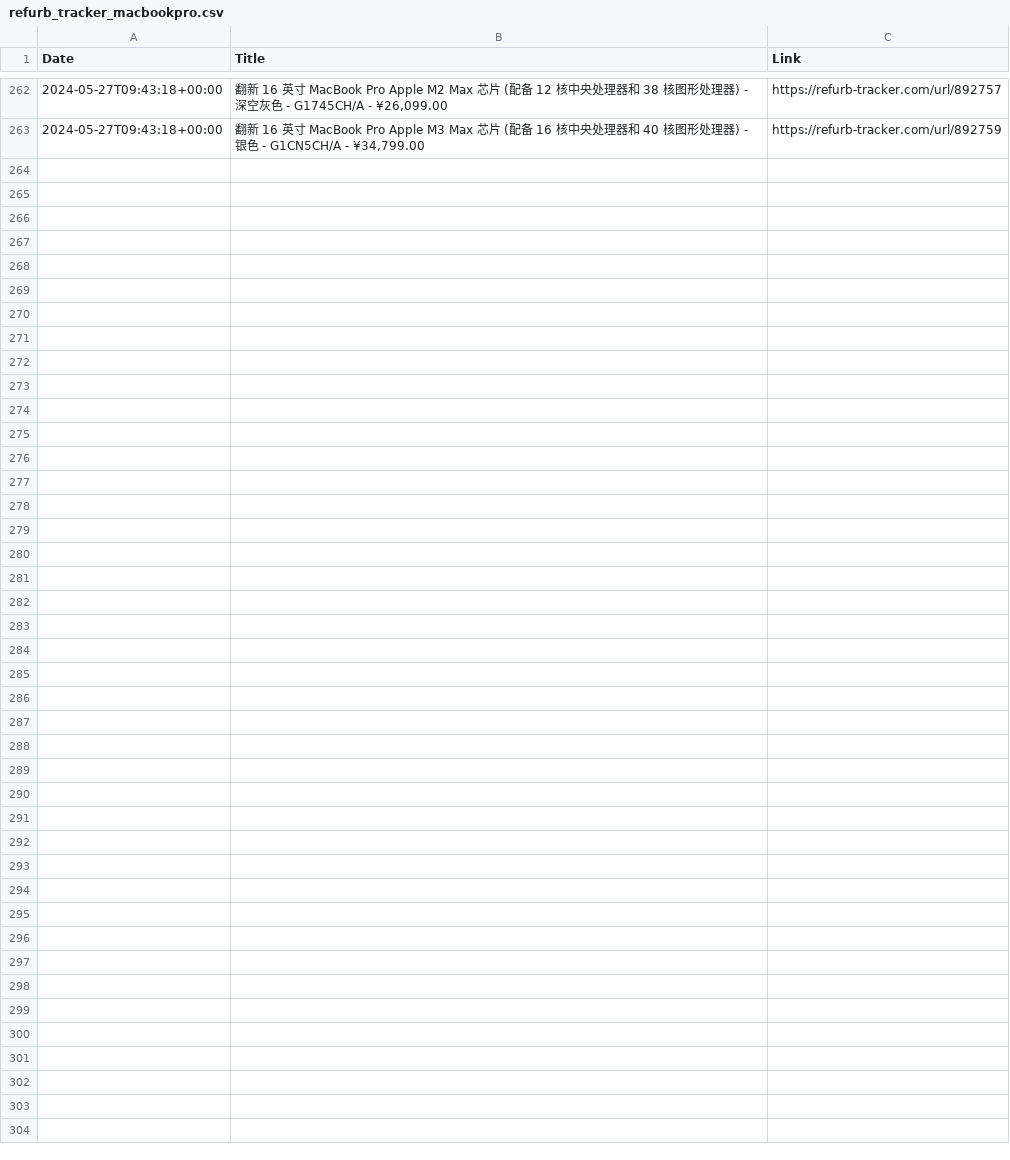
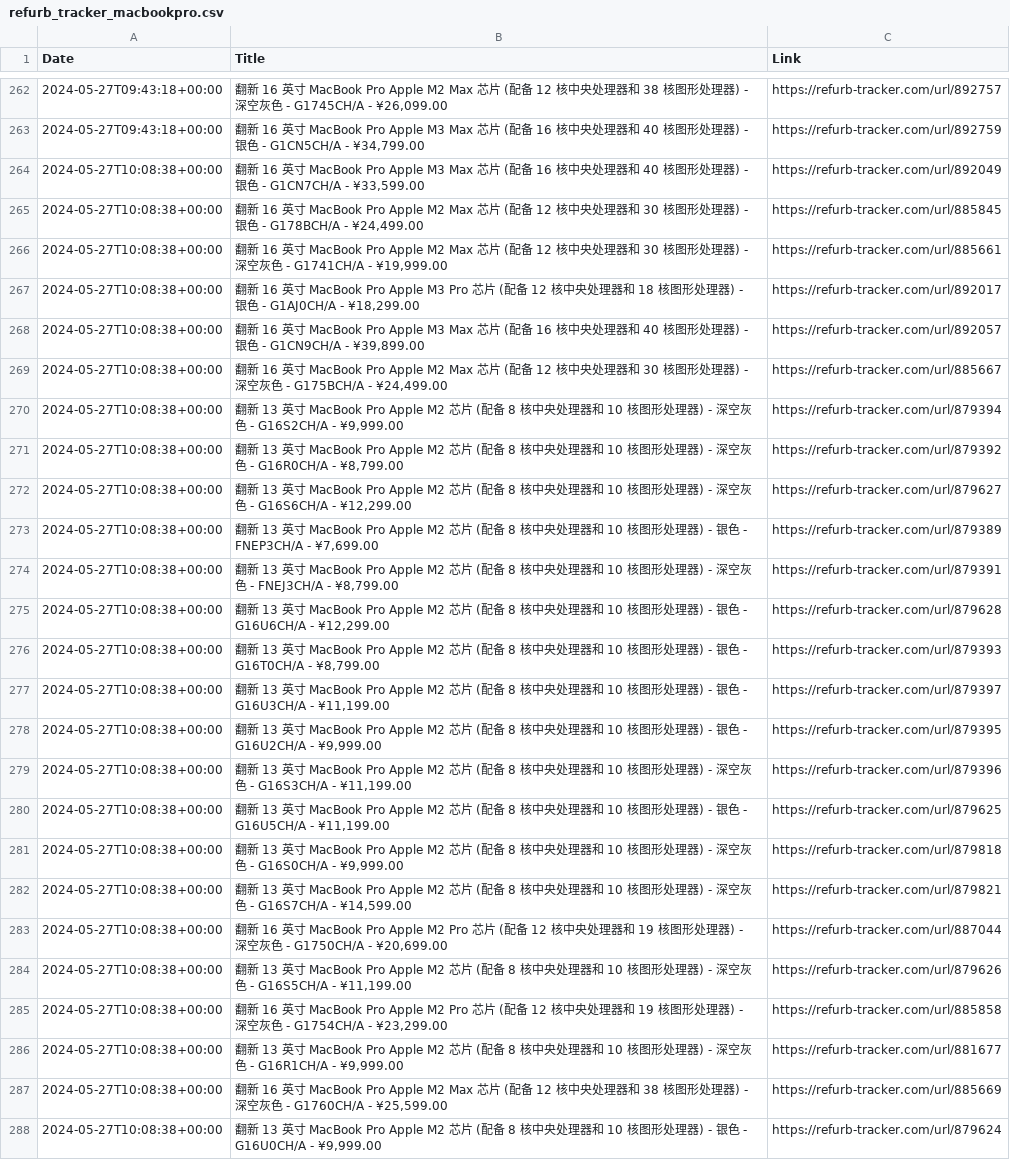
Before and after one commit to felconmar/refurb-tracker-history, a CSV file: data/cn/refurb_tracker_macbookpro.csv, drawn as a sheet; only a part is shown, gaps mark what is left out.

```diff
--- a/data/cn/refurb_tracker_macbookpro.csv
+++ b/data/cn/refurb_tracker_macbookpro.csv
@@ -263 +263,26 @@ Date,Title,Link
 2024-05-27T09:43:18+00:00,"翻新 16 英寸 MacBook Pro Apple M3 Max 芯片 (配备 16 核中央处理器和 40 核图形处理器) - 银色 - G1CN5CH/A - ¥34,799.00",https://refurb-tracker.com/url/892759
+2024-05-27T10:08:38+00:00,"翻新 16 英寸 MacBook Pro Apple M3 Max 芯片 (配备 16 核中央处理器和 40 核图形处理器) - 银色 - G1CN7CH/A - ¥33,599.00",https://refurb-tracker.com/url/892049
+2024-05-27T10:08:38+00:00,"翻新 16 英寸 MacBook Pro Apple M2 Max 芯片 (配备 12 核中央处理器和 30 核图形处理器) - 银色 - G178BCH/A - ¥24,499.00",https://refurb-tracker.com/url/885845
+2024-05-27T10:08:38+00:00,"翻新 16 英寸 MacBook Pro Apple M2 Max 芯片 (配备 12 核中央处理器和 30 核图形处理器) - 深空灰色 - G1741CH/A - ¥19,999.00",https://refurb-tracker.com/url/885661
+2024-05-27T10:08:38+00:00,"翻新 16 英寸 MacBook Pro Apple M3 Pro 芯片 (配备 12 核中央处理器和 18 核图形处理器) - 银色 - G1AJ0CH/A - ¥18,299.00",https://refurb-tracker.com/url/892017
+2024-05-27T10:08:38+00:00,"翻新 16 英寸 MacBook Pro Apple M3 Max 芯片 (配备 16 核中央处理器和 40 核图形处理器) - 银色 - G1CN9CH/A - ¥39,899.00",https://refurb-tracker.com/url/892057
+2024-05-27T10:08:38+00:00,"翻新 16 英寸 MacBook Pro Apple M2 Max 芯片 (配备 12 核中央处理器和 30 核图形处理器) - 深空灰色 - G175BCH/A - ¥24,499.00",https://refurb-tracker.com/url/885667
+2024-05-27T10:08:38+00:00,"翻新 13 英寸 MacBook Pro Apple M2 芯片 (配备 8 核中央处理器和 10 核图形处理器) - 深空灰色 - G16S2CH/A - ¥9,999.00",https://refurb-tracker.com/url/879394
+2024-05-27T10:08:38+00:00,"翻新 13 英寸 MacBook Pro Apple M2 芯片 (配备 8 核中央处理器和 10 核图形处理器) - 深空灰色 - G16R0CH/A - ¥8,799.00",https://refurb-tracker.com/url/879392
+2024-05-27T10:08:38+00:00,"翻新 13 英寸 MacBook Pro Apple M2 芯片 (配备 8 核中央处理器和 10 核图形处理器) - 深空灰色 - G16S6CH/A - ¥12,299.00",https://refurb-tracker.com/url/879627
+2024-05-27T10:08:38+00:00,"翻新 13 英寸 MacBook Pro Apple M2 芯片 (配备 8 核中央处理器和 10 核图形处理器) - 银色 - FNEP3CH/A - ¥7,699.00",https://refurb-tracker.com/url/879389
+2024-05-27T10:08:38+00:00,"翻新 13 英寸 MacBook Pro Apple M2 芯片 (配备 8 核中央处理器和 10 核图形处理器) - 深空灰色 - FNEJ3CH/A - ¥8,799.00",https://refurb-tracker.com/url/879391
+2024-05-27T10:08:38+00:00,"翻新 13 英寸 MacBook Pro Apple M2 芯片 (配备 8 核中央处理器和 10 核图形处理器) - 银色 - G16U6CH/A - ¥12,299.00",https://refurb-tracker.com/url/879628
+2024-05-27T10:08:38+00:00,"翻新 13 英寸 MacBook Pro Apple M2 芯片 (配备 8 核中央处理器和 10 核图形处理器) - 银色 - G16T0CH/A - ¥8,799.00",https://refurb-tracker.com/url/879393
+2024-05-27T10:08:38+00:00,"翻新 13 英寸 MacBook Pro Apple M2 芯片 (配备 8 核中央处理器和 10 核图形处理器) - 银色 - G16U3CH/A - ¥11,199.00",https://refurb-tracker.com/url/879397
+2024-05-27T10:08:38+00:00,"翻新 13 英寸 MacBook Pro Apple M2 芯片 (配备 8 核中央处理器和 10 核图形处理器) - 银色 - G16U2CH/A - ¥9,999.00",https://refurb-tracker.com/url/879395
+2024-05-27T10:08:38+00:00,"翻新 13 英寸 MacBook Pro Apple M2 芯片 (配备 8 核中央处理器和 10 核图形处理器) - 深空灰色 - G16S3CH/A - ¥11,199.00",https://refurb-tracker.com/url/879396
+2024-05-27T10:08:38+00:00,"翻新 13 英寸 MacBook Pro Apple M2 芯片 (配备 8 核中央处理器和 10 核图形处理器) - 银色 - G16U5CH/A - ¥11,199.00",https://refurb-tracker.com/url/879625
+2024-05-27T10:08:38+00:00,"翻新 13 英寸 MacBook Pro Apple M2 芯片 (配备 8 核中央处理器和 10 核图形处理器) - 深空灰色 - G16S0CH/A - ¥9,999.00",https://refurb-tracker.com/url/879818
+2024-05-27T10:08:38+00:00,"翻新 13 英寸 MacBook Pro Apple M2 芯片 (配备 8 核中央处理器和 10 核图形处理器) - 深空灰色 - G16S7CH/A - ¥14,599.00",https://refurb-tracker.com/url/879821
+2024-05-27T10:08:38+00:00,"翻新 16 英寸 MacBook Pro Apple M2 Pro 芯片 (配备 12 核中央处理器和 19 核图形处理器) - 深空灰色 - G1750CH/A - ¥20,699.00",https://refurb-tracker.com/url/887044
+2024-05-27T10:08:38+00:00,"翻新 13 英寸 MacBook Pro Apple M2 芯片 (配备 8 核中央处理器和 10 核图形处理器) - 深空灰色 - G16S5CH/A - ¥11,199.00",https://refurb-tracker.com/url/879626
+2024-05-27T10:08:38+00:00,"翻新 16 英寸 MacBook Pro Apple M2 Pro 芯片 (配备 12 核中央处理器和 19 核图形处理器) - 深空灰色 - G1754CH/A - ¥23,299.00",https://refurb-tracker.com/url/885858
+2024-05-27T10:08:38+00:00,"翻新 13 英寸 MacBook Pro Apple M2 芯片 (配备 8 核中央处理器和 10 核图形处理器) - 深空灰色 - G16R1CH/A - ¥9,999.00",https://refurb-tracker.com/url/881677
+2024-05-27T10:08:38+00:00,"翻新 16 英寸 MacBook Pro Apple M2 Max 芯片 (配备 12 核中央处理器和 38 核图形处理器) - 深空灰色 - G1760CH/A - ¥25,599.00",https://refurb-tracker.com/url/885669
+2024-05-27T10:08:38+00:00,"翻新 13 英寸 MacBook Pro Apple M2 芯片 (配备 8 核中央处理器和 10 核图形处理器) - 银色 - G16U0CH/A - ¥9,999.00",https://refurb-tracker.com/url/879624
```
Also changed, not shown: data/cn/refurb_tracker_macstudio.csv, data/cn/refurb_tracker_mini.csv, 4 other files.
